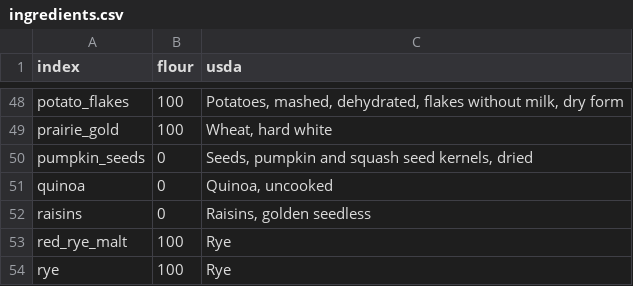
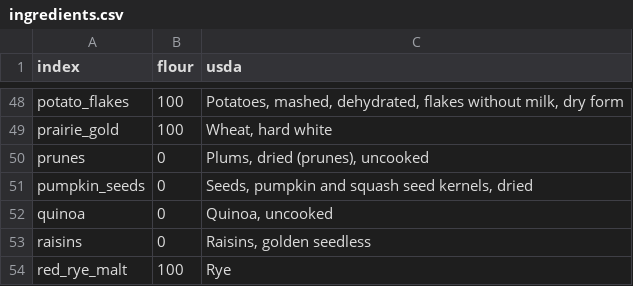
Before and after one commit to gbishop/bake, a CSV file: ingredients.csv, drawn as a sheet; only a part is shown, gaps mark what is left out; the shorter side is filled out with more unchanged rows; the diff names each change by its address in the sheet, - before the commit and + after, or states it on an @@ line.

Commit message:
Add prunes

```diff
--- a/ingredients.csv
+++ b/ingredients.csv
+row 50: prunes | 0 | Plums, dried (prunes), uncooked
```
Also changed, not shown: 1 other file.
